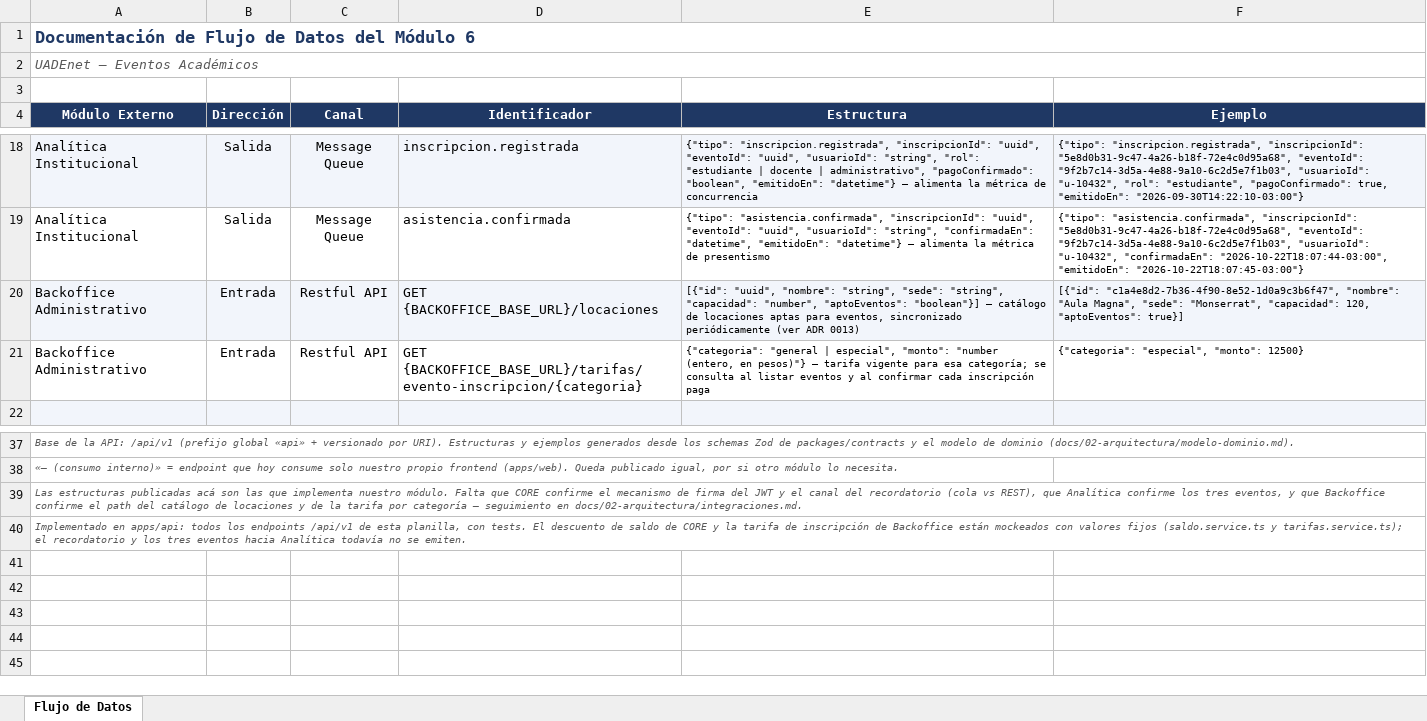
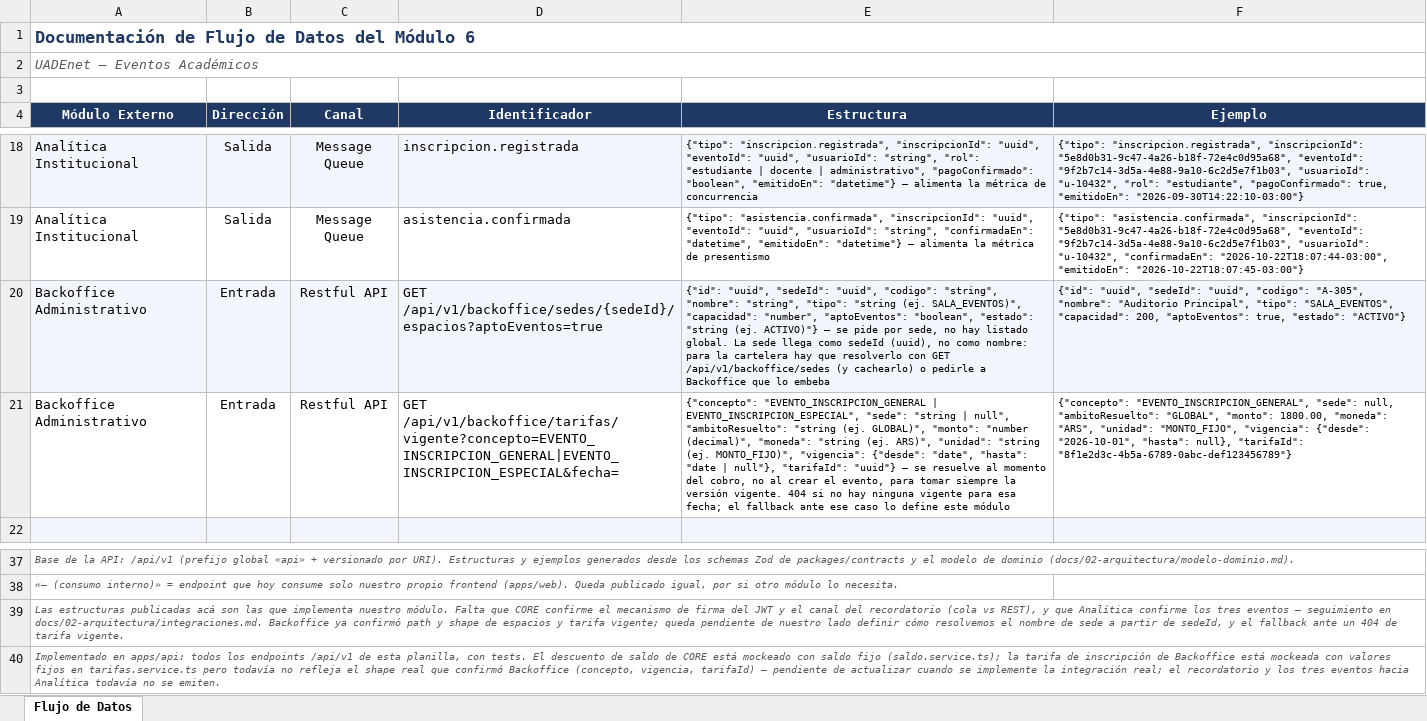
Before and after one commit to tomaslonati/uadenet-eventos, an Excel workbook: docs/05-entregas/Flujo de Datos - Modulo 6 - UADEnet.xlsx, sheet Flujo de Datos, drawn as a sheet; only a part is shown, gaps mark what is left out; values as stored, in another font and other column widths than the file's, no borders; the diff names each change by its address in the sheet, - before the commit and + after, or states it on an @@ line.

Commit message:
docs: reflejar en el Excel la respuesta real de Backoffice sobre tarifas y espacios
Backoffice contestó con paths y shapes reales, distintos de lo que
habíamos documentado a modo de propuesta:

- Tarifa: GET /api/v1/backoffice/tarifas/vigente?concepto=...&fecha=
  (no un path por categoría inventado). El monto es decimal, viene con
  moneda, unidad, vigencia y un tarifaId, y se resuelve al momento del
  cobro (no al crear el evento) para tomar siempre la versión vigente.
  404 si no hay tarifa vigente para esa fecha; el fallback lo definimos
  nosotros.
- Espacios: GET /api/v1/backoffice/sedes/{sedeId}/espacios?aptoEventos=true
  (se pide por sede, no hay listado global). La sede llega como sedeId
  (uuid), no como nombre — pendiente decidir si cacheamos
  GET /api/v1/backoffice/sedes o les pedimos que lo embeban.

Sin cambios de código: sólo se actualiza el Excel entregado. El .md
interno y los mocks (tarifas.service.ts, contratos) quedan
desincronizados a propósito hasta que se decida cómo implementar esto.

```diff
--- a/docs/05-entregas/Flujo de Datos - Modulo 6 - UADEnet.xlsx (sheet Flujo de Datos)
+++ b/docs/05-entregas/Flujo de Datos - Modulo 6 - UADEnet.xlsx (sheet Flujo de Datos)
-D20 (Identificador): GET {BACKOFFICE_BASE_URL}/locaciones
+D20 (Identificador): GET /api/v1/backoffice/sedes/{sedeId}/espacios?aptoEventos=true
-E20 (Estructura): [{"id": "uuid", "nombre": "string", "sede": "string", "capacidad": "number", "aptoEventos": "boolean"}] — catálogo de locaciones aptas para eventos, sincronizado periódicamente (ver ADR 0013)
+E20 (Estructura): {"id": "uuid", "sedeId": "uuid", "codigo": "string", "nombre": "string", "tipo": "string (ej. SALA_EVENTOS)", "capacidad": "number", "aptoEventos": "boolean", "estado": "string (ej. ACTIVO)"} — se pide por sede, no hay listado global. La sede llega como sedeId (uuid), no como nombre: para la cartelera hay que resolverlo con GET /api/v1/backoffice/sedes (y cachearlo) o pedirle a Backoffice que lo embeba
-F20 (Ejemplo): [{"id": "c1a4e8d2-7b36-4f90-8e52-1d0a9c3b6f47", "nombre": "Aula Magna", "sede": "Monserrat", "capacidad": 120, "aptoEventos": true}]
+F20 (Ejemplo): {"id": "uuid", "sedeId": "uuid", "codigo": "A-305", "nombre": "Auditorio Principal", "tipo": "SALA_EVENTOS", "capacidad": 200, "aptoEventos": true, "estado": "ACTIVO"}
-D21 (Identificador): GET {BACKOFFICE_BASE_URL}/tarifas/evento-inscripcion/{categoria}
+D21 (Identificador): GET /api/v1/backoffice/tarifas/vigente?concepto=EVENTO_INSCRIPCION_GENERAL|EVENTO_INSCRIPCION_ESPECIAL&fecha=
-E21 (Estructura): {"categoria": "general | especial", "monto": "number (entero, en pesos)"} — tarifa vigente para esa categoría; se consulta al listar eventos y al confirmar cada inscripción paga
+E21 (Estructura): {"concepto": "EVENTO_INSCRIPCION_GENERAL | EVENTO_INSCRIPCION_ESPECIAL", "sede": "string | null", "ambitoResuelto": "string (ej. GLOBAL)", "monto": "number (decimal)", "moneda": "string (ej. ARS)", "unidad": "string (ej. MONTO_FIJO)", "vigencia": {"desde": "date", "hasta": "date | null"}, "tarifaId": "uuid"} — se resuelve al momento del cobro, no al crear el evento, para tomar siempre la versión vigente. 404 si no hay ninguna vigente para esa fecha; el fallback ante ese caso lo define este módulo
-F21 (Ejemplo): {"categoria": "especial", "monto": 12500}
+F21 (Ejemplo): {"concepto": "EVENTO_INSCRIPCION_GENERAL", "sede": null, "ambitoResuelto": "GLOBAL", "monto": 1800.00, "moneda": "ARS", "unidad": "MONTO_FIJO", "vigencia": {"desde": "2026-10-01", "hasta": null}, "tarifaId": "8f1e2d3c-4b5a-6789-0abc-def123456789"}
-A39 (Módulo Externo): …vs REST), que Analítica confirme los tres eventos, y que Backoffice confirme el path del catálogo de locaciones y de la tarifa por categoría — seguimiento en docs/02-arquitectura/integraciones.md.
+A39 (Módulo Externo): …vs REST), y que Analítica confirme los tres eventos — seguimiento en docs/02-arquitectura/integraciones.md. Backoffice ya confirmó path y shape de espacios y tarifa vigente; queda pendiente de nuestro lado definir cómo resolvemos el nombre de sede a partir de sedeId, y el fallback ante un 404 de tarifa vigente.
-A40 (Módulo Externo): …de CORE y la tarifa de inscripción de Backoffice están mockeados con valores fijos (saldo.service.ts y tarifas.service.ts); el recordatorio…
+A40 (Módulo Externo): …de CORE está mockeado con saldo fijo (saldo.service.ts); la tarifa de inscripción de Backoffice está mockeada con valores fijos en tarifas.service.ts pero todavía no refleja el shape real que confirmó Backoffice (concepto, vigencia, tarifaId) — pendiente de actualizar cuando se implemente la integración real; el recordatorio…
```
